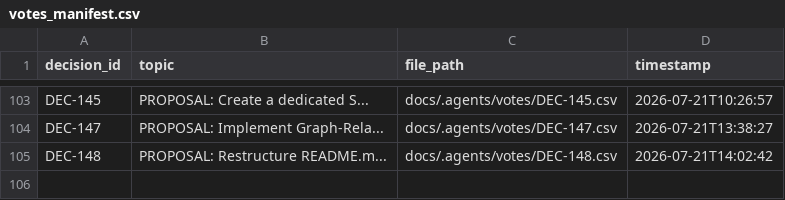
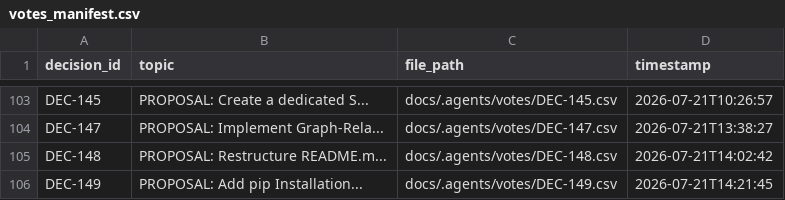
Before and after one commit to suli-g/council-manager, a CSV file: .agents/votes_manifest.csv, drawn as a sheet; only a part is shown, gaps mark what is left out.

```diff
--- a/.agents/votes_manifest.csv
+++ b/.agents/votes_manifest.csv
@@ -105 +105,2 @@ DEC-147;PROPOSAL: Implement Graph-Rela...;docs/.agents/votes/DEC-147.csv;2026-07
 DEC-148;PROPOSAL: Restructure README.m...;docs/.agents/votes/DEC-148.csv;2026-07-21T14:02:42
+DEC-149;PROPOSAL: Add pip Installation...;docs/.agents/votes/DEC-149.csv;2026-07-21T14:21:45
```
Also changed, not shown: .agents/roadmap.csv, 2 other files.
